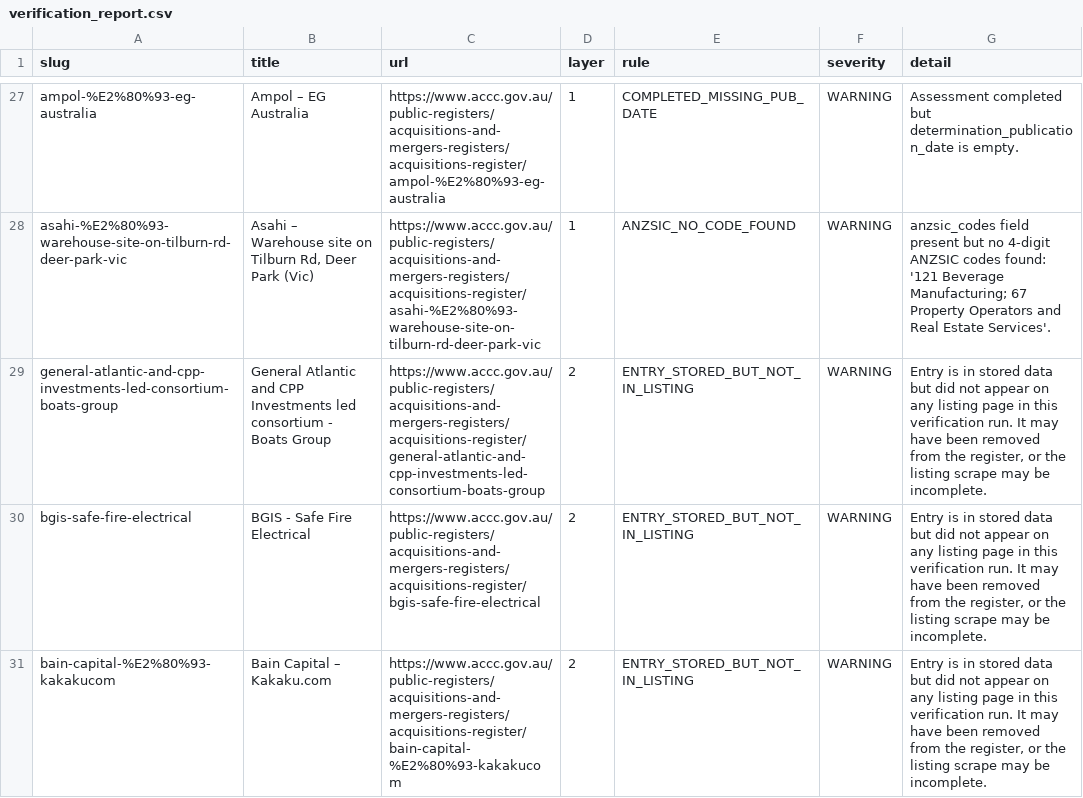
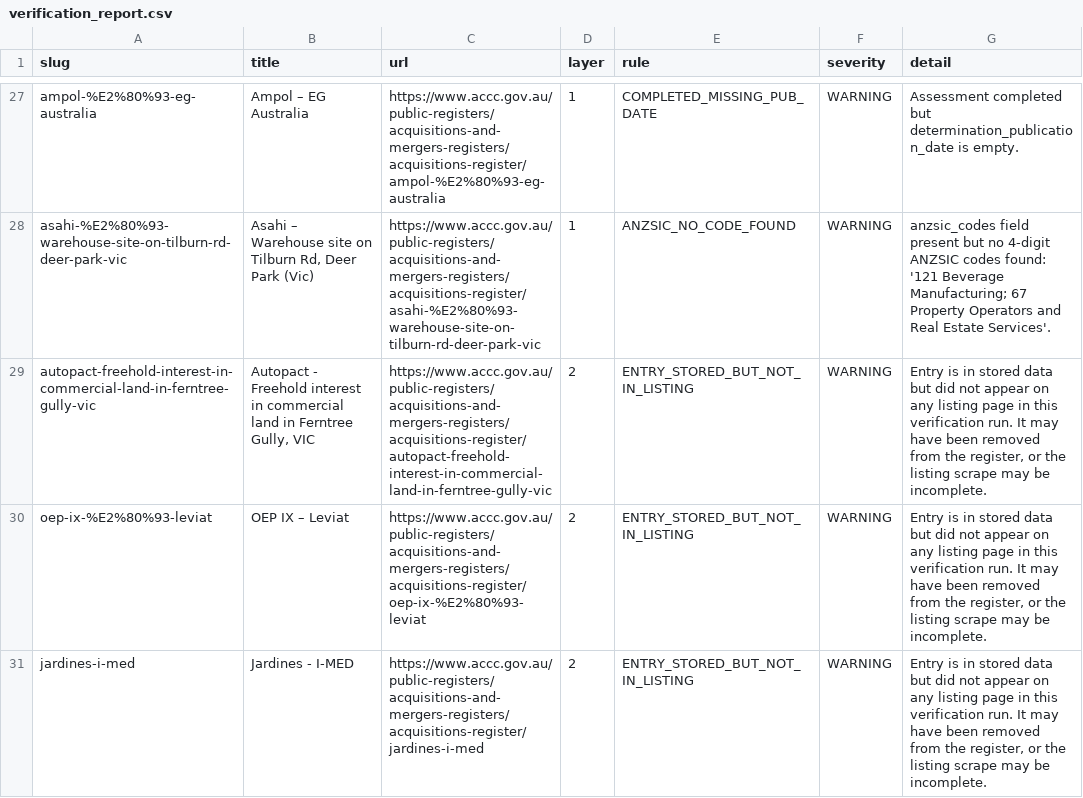
Before and after one commit to Test0112358/notification-check, a CSV file: data/verification_report.csv, drawn as a sheet; only a part is shown, gaps mark what is left out; the diff covers the shown part only; the diff names each change by its address in the sheet, - before the commit and + after, or states it on an @@ line.

```diff
--- a/data/verification_report.csv
+++ b/data/verification_report.csv
-A29 (slug): general-atlantic-and-cpp-investments-led-consortium-boats-group
+A29 (slug): autopact-freehold-interest-in-commercial-land-in-ferntree-gully-vic
-B29 (title): General Atlantic and CPP Investments led consortium - Boats Group
+B29 (title): Autopact - Freehold interest in commercial land in Ferntree Gully, VIC
-C29 (url): https://www.accc.gov.au/public-registers/acquisitions-and-mergers-registers/acquisitions-register/general-atlantic-and-cpp-investments-led-consortium-boats-group
+C29 (url): https://www.accc.gov.au/public-registers/acquisitions-and-mergers-registers/acquisitions-register/autopact-freehold-interest-in-commercial-land-in-ferntree-gully-vic
-A30 (slug): bgis-safe-fire-electrical
+A30 (slug): oep-ix-%E2%80%93-leviat
-B30 (title): BGIS - Safe Fire Electrical
+B30 (title): OEP IX – Leviat
-C30 (url): https://www.accc.gov.au/public-registers/acquisitions-and-mergers-registers/acquisitions-register/bgis-safe-fire-electrical
+C30 (url): https://www.accc.gov.au/public-registers/acquisitions-and-mergers-registers/acquisitions-register/oep-ix-%E2%80%93-leviat
-A31 (slug): bain-capital-%E2%80%93-kakakucom
+A31 (slug): jardines-i-med
-B31 (title): Bain Capital – Kakaku.com
+B31 (title): Jardines - I-MED
-C31 (url): https://www.accc.gov.au/public-registers/acquisitions-and-mergers-registers/acquisitions-register/bain-capital-%E2%80%93-kakakucom
+C31 (url): https://www.accc.gov.au/public-registers/acquisitions-and-mergers-registers/acquisitions-register/jardines-i-med
```
Also changed, not shown: 9 edited cells elsewhere in this file, 2 other files.
